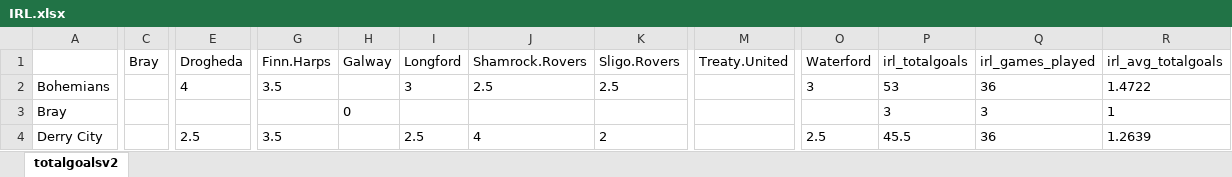
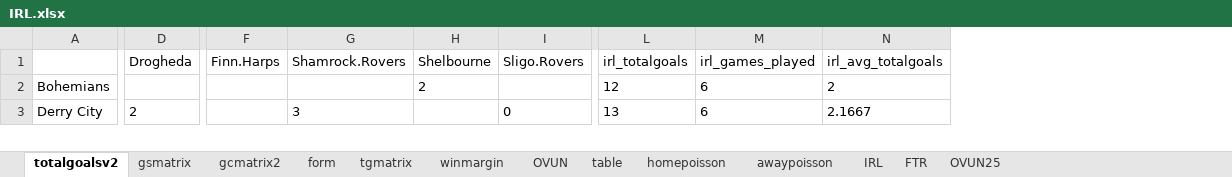
Before and after one commit to gitboyzorro5/Rsoccer, an Excel workbook: NL/IRL.xlsx, sheet totalgoalsv2, drawn as a sheet; only a part is shown, gaps mark what is left out; values as stored, in another font and other column widths than the file's, no borders; removed rows and columns are numbered as before the commit, all else as after; rows hold the shown columns only; the diff covers the shown part only; the diff names each change by its address in the sheet, - before the commit and + after, or states it on an @@ line.

```diff
--- a/NL/IRL.xlsx (sheet totalgoalsv2)
+++ b/NL/IRL.xlsx (sheet totalgoalsv2)
+sheet tab: gsmatrix
+sheet tab: gcmatrix2
+sheet tab: form
+sheet tab: tgmatrix
+sheet tab: winmargin
+sheet tab: OVUN
+sheet tab: table
+sheet tab: homepoisson
+sheet tab: awaypoisson
+sheet tab: IRL
+sheet tab: FTR
+sheet tab: OVUN25
-column C (Bray), empty
-column H (Galway), empty
-column I (Longford), row 2: 3; row 4: 2.5
+column H (Shelbourne), row 2: 2
-column M (Treaty.United), empty
-column O (Waterford), row 2: 3; row 4: 2.5
-D2 (Drogheda): 4
+D2 (Drogheda): (empty)
-F2 (Finn.Harps): 3.5
+F2 (Finn.Harps): (empty)
-G2 (Shamrock.Rovers): 2.5
+G2 (Shamrock.Rovers): (empty)
-I2 (Sligo.Rovers): 2.5
+I2 (Sligo.Rovers): (empty)
-L2 (irl_totalgoals): 53
+L2 (irl_totalgoals): 12
-M2 (irl_games_played): 36
+M2 (irl_games_played): 6
-N2 (irl_avg_totalgoals): 1.4722
+N2 (irl_avg_totalgoals): 2
-row 3: Bray |  |  |  | 0 |  |  |  |  |  | 3 | 3 | 1
-D3 (Drogheda): 2.5
+D3 (Drogheda): 2
-F3 (Finn.Harps): 3.5
+F3 (Finn.Harps): (empty)
-G3 (Shamrock.Rovers): 4
+G3 (Shamrock.Rovers): 3
-I3 (Sligo.Rovers): 2
+I3 (Sligo.Rovers): 0
-L3 (irl_totalgoals): 45.5
+L3 (irl_totalgoals): 13
-M3 (irl_games_played): 36
+M3 (irl_games_played): 6
-N3 (irl_avg_totalgoals): 1.2639
+N3 (irl_avg_totalgoals): 2.1667
```
Also changed, not shown: 1 added row, 4 removed rows and 71 edited cells elsewhere in this sheet, picks_fixtures_prediction_cloned.xlsx, 3 other files.
